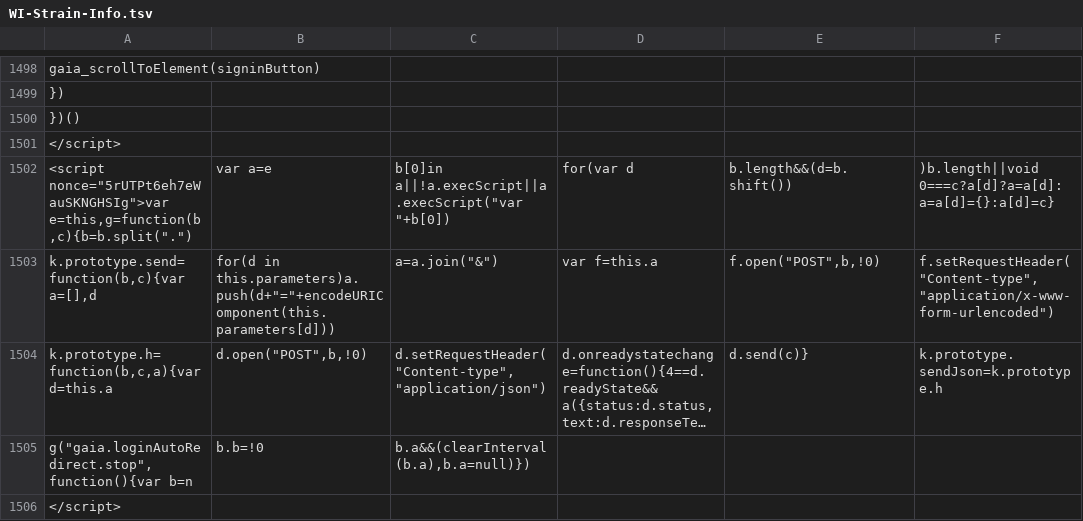
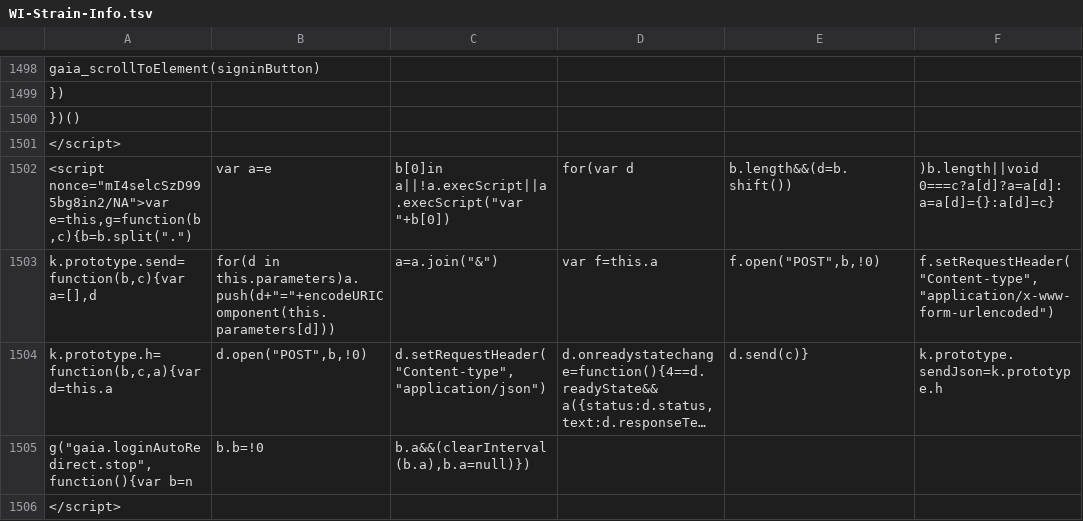
Before and after one commit to AndersenLab/WI-Strain-Info, a TSV file: WI-Strain-Info.tsv, drawn as a sheet; only a part is shown, gaps mark what is left out; long unchanged cells end in …; the diff covers the shown part only; the diff names each change by its address in the sheet, - before the commit and + after, or states it on an @@ line.

```diff
--- a/WI-Strain-Info.tsv
+++ b/WI-Strain-Info.tsv
-A1502: <script nonce="5rUTPt6eh7eWauSKNGHSIg">var e=this,g=function(b,c){b=b.split(".")
+A1502: <script nonce="mI4selcSzD995bg8in2/NA">var e=this,g=function(b,c){b=b.split(".")
```
Also changed, not shown: 11 edited cells elsewhere in this file.
